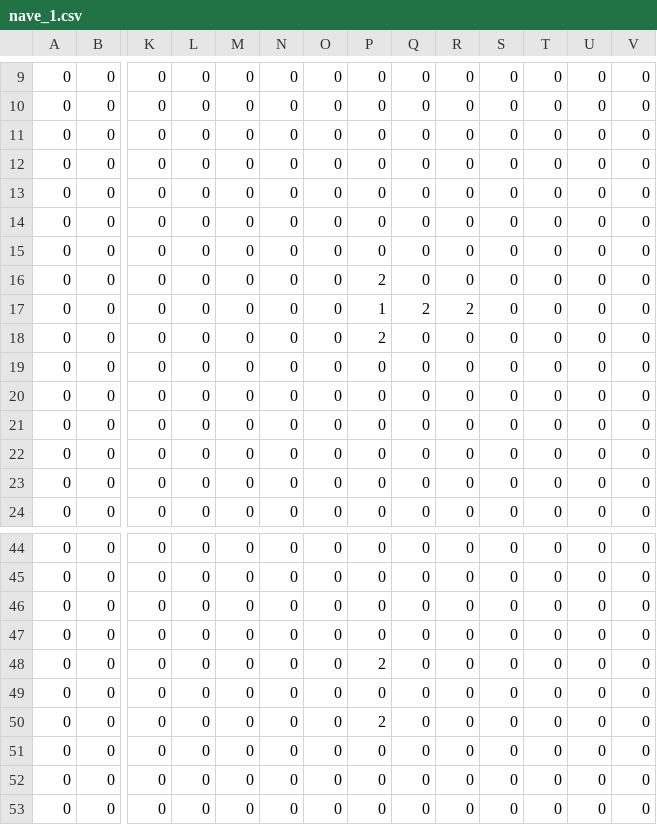
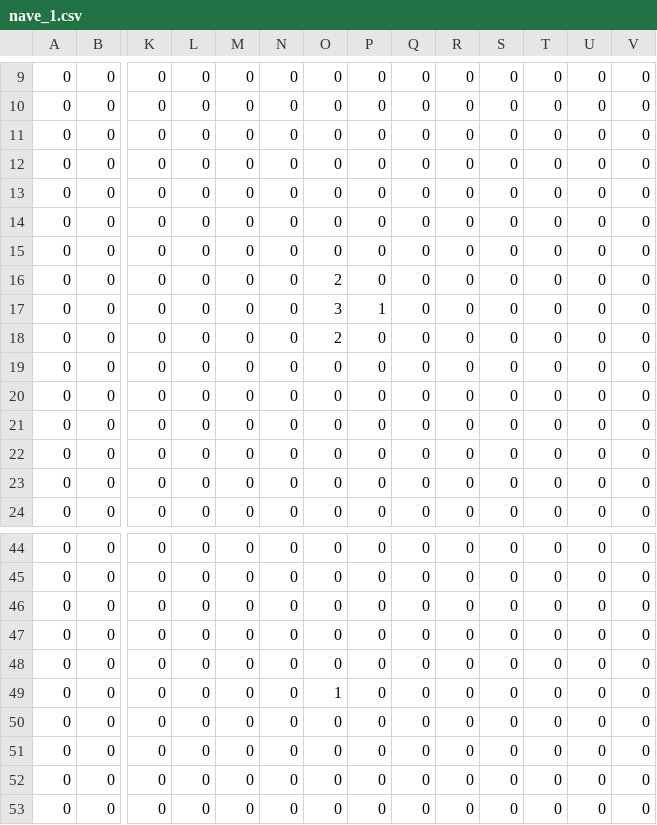
Before and after one commit to Cherobin/apenas_uma_vez, a CSV file: ROGUELIKE/res/nave_1.csv, drawn as a sheet; only a part is shown, gaps mark what is left out; removed rows and columns are numbered as before the commit, all else as after; rows hold the shown columns only; the diff names each change by its address in the sheet, - before the commit and + after, or states it on an @@ line.

Commit message:
primeira nave

```diff
--- a/ROGUELIKE/res/nave_1.csv
+++ b/ROGUELIKE/res/nave_1.csv
-O16: 0
+O16: 2
-P16: 2
+P16: 0
-O17: 0
+O17: 3
-Q17: 2
+Q17: 0
-R17: 2
+R17: 0
-O18: 0
+O18: 2
-P18: 2
+P18: 0
-row 48: 0 | 0 | 0 | 0 | 0 | 0 | 0 | 2 | 0 | 0 | 0 | 0 | 0 | 0
+row 49: 0 | 0 | 0 | 0 | 0 | 0 | 1 | 0 | 0 | 0 | 0 | 0 | 0 | 0
-P50: 2
+P50: 0
```
